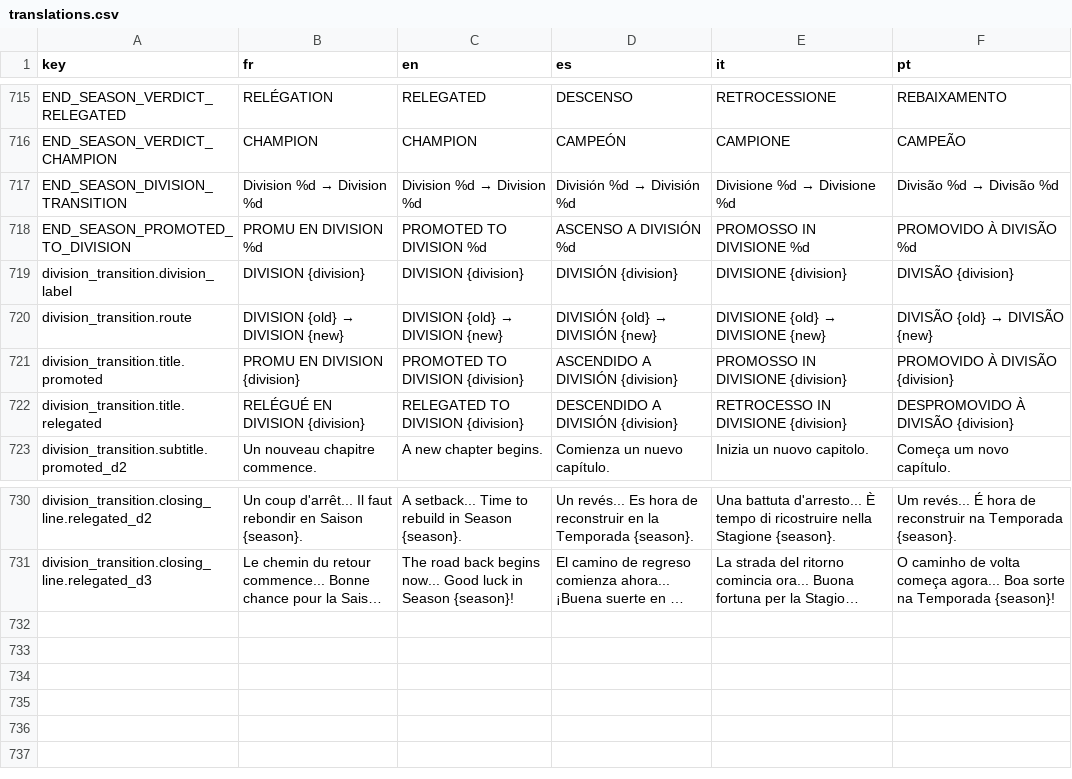
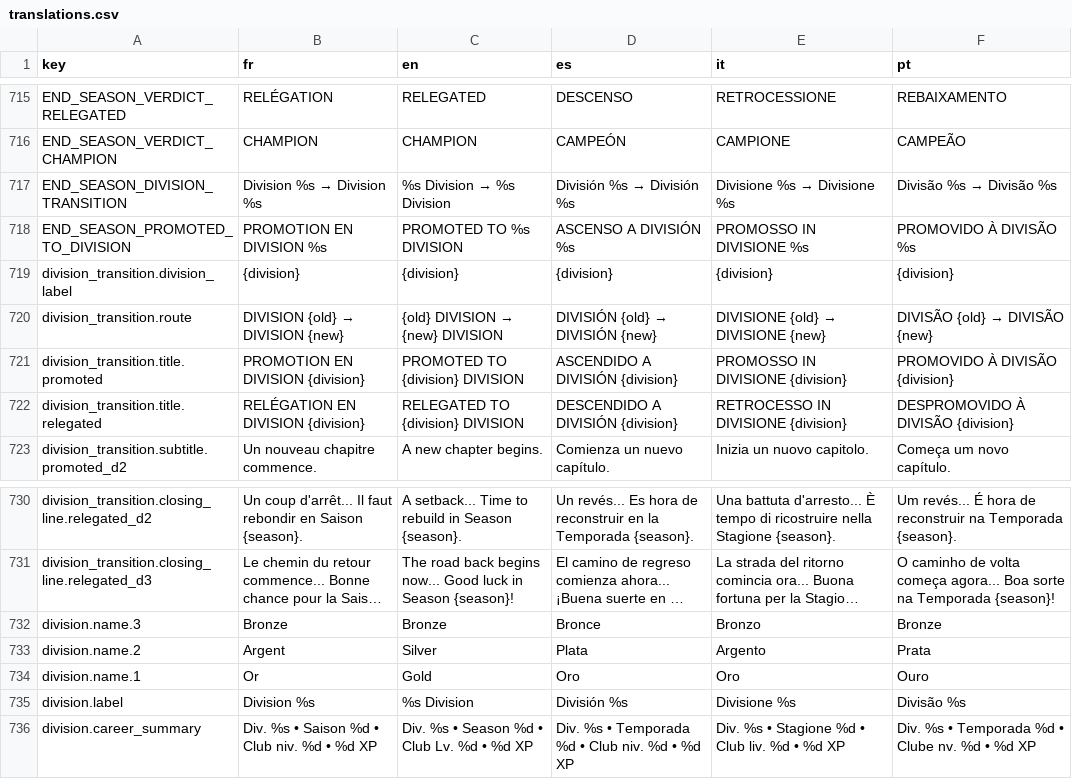
Before and after one commit to Tizona76/BasketManager, a CSV file: client/godot/i18n/translations.csv, drawn as a sheet; only a part is shown, gaps mark what is left out; long unchanged cells end in …; the diff covers the shown part only; the diff names each change by its address in the sheet, - before the commit and + after, or states it on an @@ line.

Commit message:
Rename divisions and add division visual identity

```diff
--- a/client/godot/i18n/translations.csv
+++ b/client/godot/i18n/translations.csv
@@ B717 (fr): Division %d → Division %d → Division %s → Division %s @@
@@ C717 (en): Division %d → Division %d → %s Division → %s Division @@
@@ D717 (es): División %d → División %d → División %s → División %s @@
@@ E717 (it): Divisione %d → Divisione %d → Divisione %s → Divisione %s @@
@@ F717 (pt): Divisão %d → Divisão %d → Divisão %s → Divisão %s @@
-B718 (fr): PROMU EN DIVISION %d
+B718 (fr): PROMOTION EN DIVISION %s
-C718 (en): PROMOTED TO DIVISION %d
+C718 (en): PROMOTED TO %s DIVISION
-D718 (es): ASCENSO A DIVISIÓN %d
+D718 (es): ASCENSO A DIVISIÓN %s
-E718 (it): PROMOSSO IN DIVISIONE %d
+E718 (it): PROMOSSO IN DIVISIONE %s
-F718 (pt): PROMOVIDO À DIVISÃO %d
+F718 (pt): PROMOVIDO À DIVISÃO %s
-B719 (fr): DIVISION {division}
+B719 (fr): {division}
-C719 (en): DIVISION {division}
+C719 (en): {division}
-D719 (es): DIVISIÓN {division}
+D719 (es): {division}
-E719 (it): DIVISIONE {division}
+E719 (it): {division}
-F719 (pt): DIVISÃO {division}
+F719 (pt): {division}
@@ C720 (en): DIVISION {old} → DIVISION {new} → {old} DIVISION → {new} DIVISION @@
-B721 (fr): PROMU EN DIVISION {division}
+B721 (fr): PROMOTION EN DIVISION {division}
-C721 (en): PROMOTED TO DIVISION {division}
+C721 (en): PROMOTED TO {division} DIVISION
-B722 (fr): RELÉGUÉ EN DIVISION {division}
+B722 (fr): RELÉGATION EN DIVISION {division}
-C722 (en): RELEGATED TO DIVISION {division}
+C722 (en): RELEGATED TO {division} DIVISION
+row 732: division.name.3 | Bronze | Bronze | Bronce | Bronzo | Bronze
+row 733: division.name.2 | Argent | Silver | Plata | Argento | Prata
+row 734: division.name.1 | Or | Gold | Oro | Oro | Ouro
+row 735: division.label | Division %s | %s Division | División %s | Divisione %s | Divisão %s
+row 736: division.career_summary | Div. %s • Saison %d • Club niv. %d • %d XP | Div. %s • Season %d • Club Lv. %d • %d XP | Div. %s • Temporada %d • Club niv. %d • %d XP | Div. %s • Stagione %d • Club liv. %d • %d XP | Div. %s • Temporada %d • Clube nv. %d • %d XP
```
Also changed, not shown: 75 edited cells elsewhere in this file, 11 other files.
